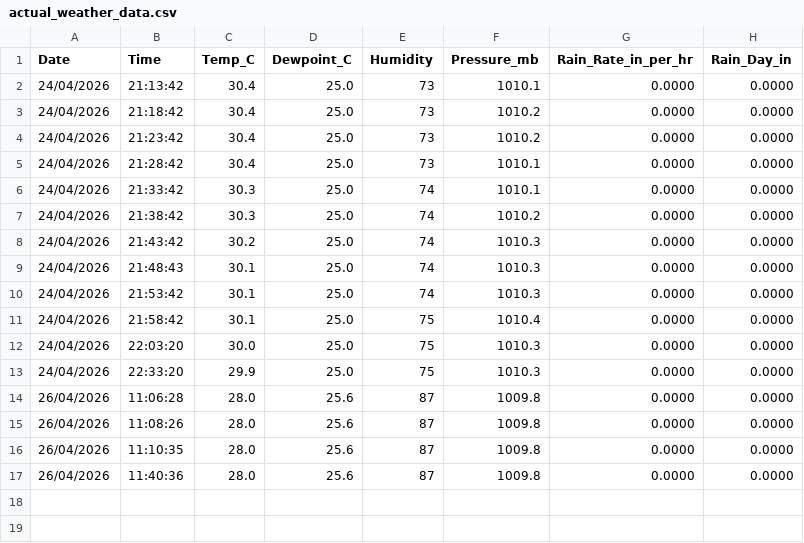
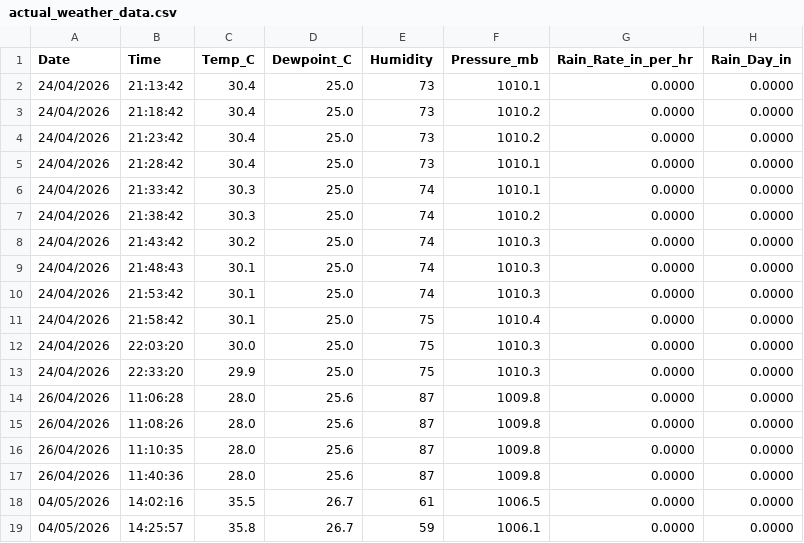
Before and after one commit to forcedtomakeanaccounthere/Additional-Project, a CSV file: dashboard/backend/data/actual_weather_data.csv, drawn as a sheet; the diff names each change by its address in the sheet, - before the commit and + after, or states it on an @@ line.

```diff
--- a/dashboard/backend/data/actual_weather_data.csv
+++ b/dashboard/backend/data/actual_weather_data.csv
+row 18: 04/05/2026 | 14:02:16 | 35.5 | 26.7 | 61 | 1006.5 | 0.0000 | 0.0000
+row 19: 04/05/2026 | 14:25:57 | 35.8 | 26.7 | 59 | 1006.1 | 0.0000 | 0.0000
```
Also changed, not shown: dashboard/backend/data/actual_water_level.csv, dashboard/backend/data/tank_levels.csv, 5 other files.
